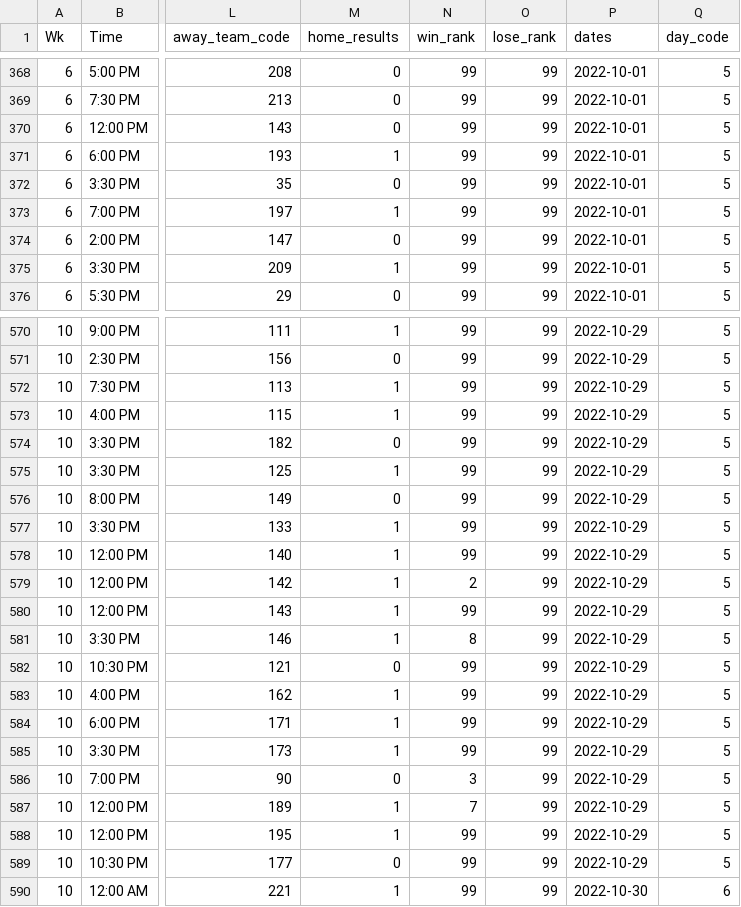
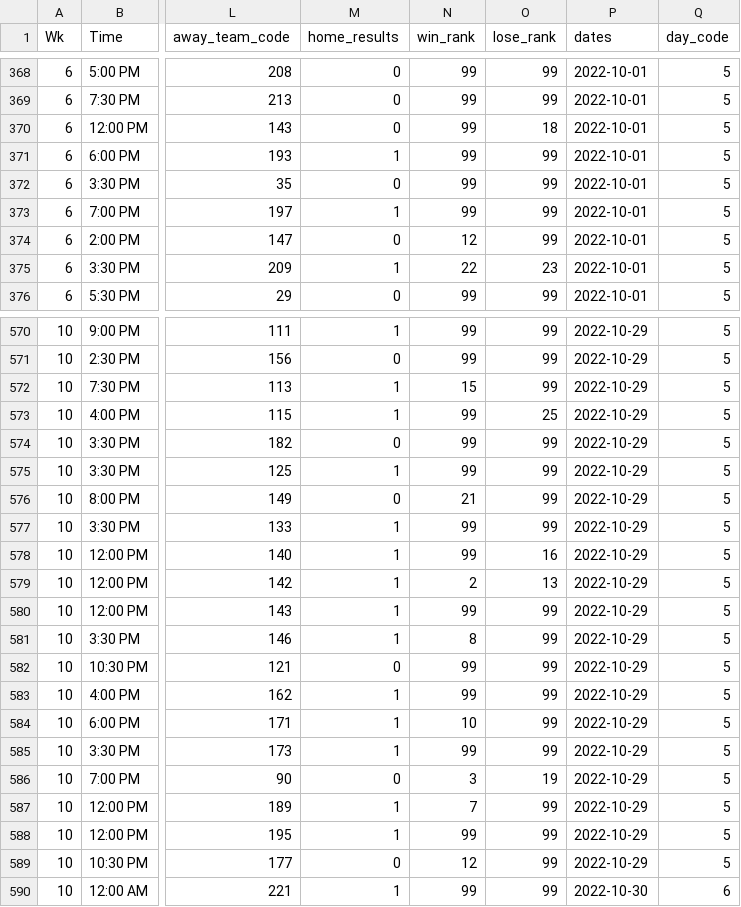
Before and after one commit to RyanJTalbot/bookcamp, a CSV file: College Football/wk11/wk11_moreinfo.csv, drawn as a sheet; only a part is shown, gaps mark what is left out; the diff covers the shown part only; the diff names each change by its address in the sheet, - before the commit and + after, or states it on an @@ line.

```diff
--- a/College Football/wk11/wk11_moreinfo.csv
+++ b/College Football/wk11/wk11_moreinfo.csv
-O370 (lose_rank): 99
+O370 (lose_rank): 18
-N374 (win_rank): 99
+N374 (win_rank): 12
-N375 (win_rank): 99
+N375 (win_rank): 22
-O375 (lose_rank): 99
+O375 (lose_rank): 23
-N572 (win_rank): 99
+N572 (win_rank): 15
-O573 (lose_rank): 99
+O573 (lose_rank): 25
-N576 (win_rank): 99
+N576 (win_rank): 21
-O578 (lose_rank): 99
+O578 (lose_rank): 16
-O579 (lose_rank): 99
+O579 (lose_rank): 13
-N584 (win_rank): 99
+N584 (win_rank): 10
-O586 (lose_rank): 99
+O586 (lose_rank): 19
-N589 (win_rank): 99
+N589 (win_rank): 12
```
Also changed, not shown: 132 edited cells elsewhere in this file, 2 other files.
